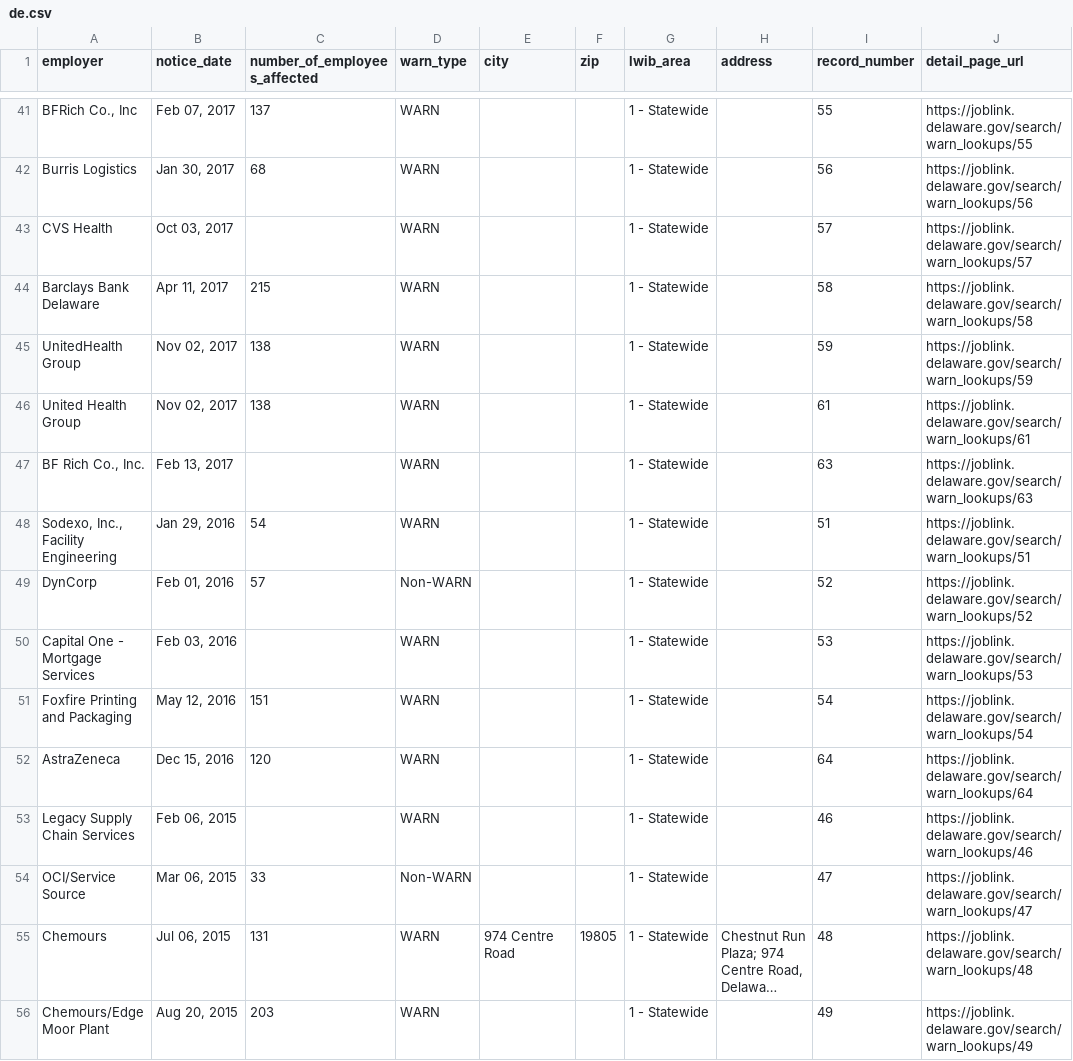
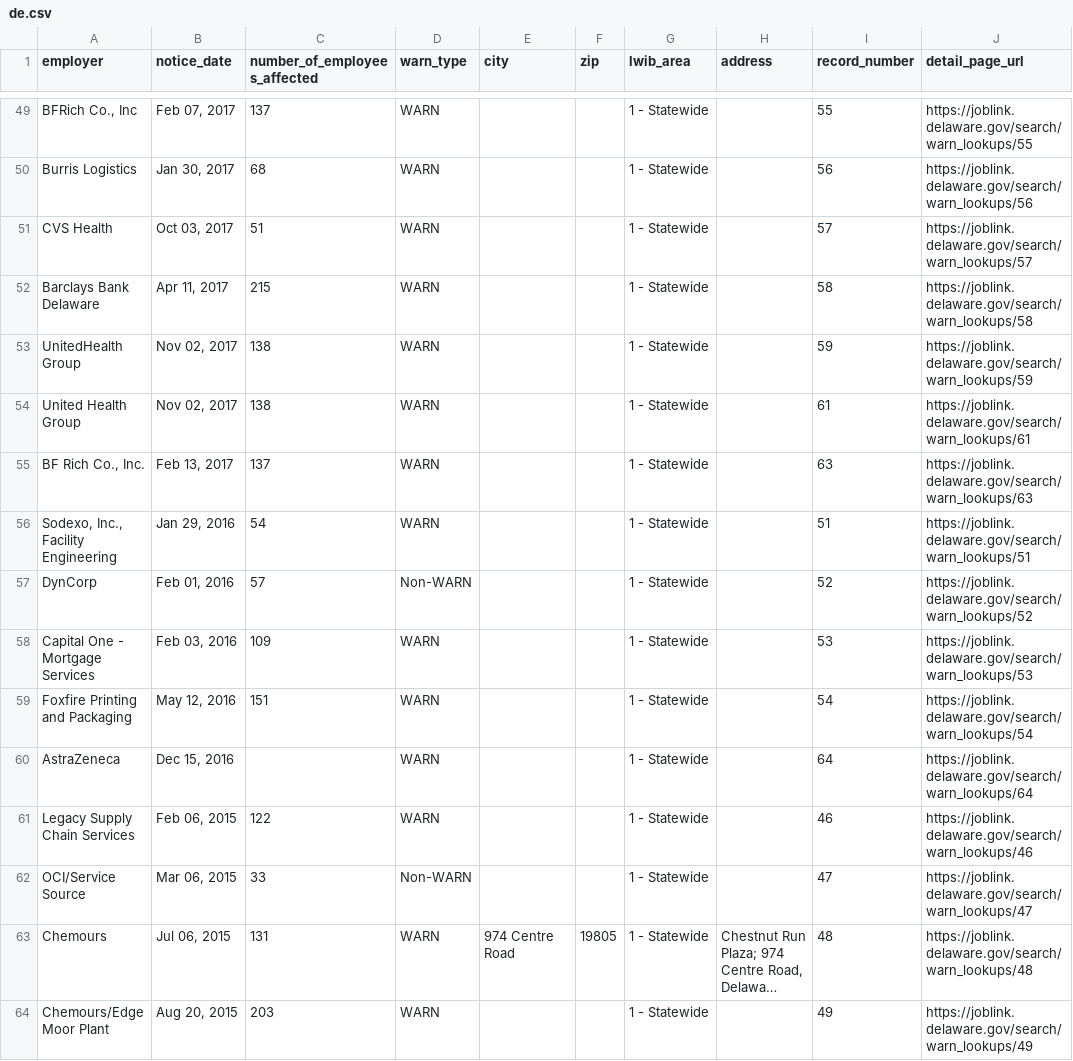
Before and after one commit to FTS-IE/github-actions-tut, a CSV file: data/de.csv, drawn as a sheet; only a part is shown, gaps mark what is left out; long unchanged cells end in …; addresses are those after the commit; the diff covers the shown part only; the diff names each change by its address in the sheet, - before the commit and + after, or states it on an @@ line.

```diff
--- a/data/de.csv
+++ b/data/de.csv
-C51 (number_of_employees_affected): (empty)
+C51 (number_of_employees_affected): 51
-C55 (number_of_employees_affected): (empty)
+C55 (number_of_employees_affected): 137
-C58 (number_of_employees_affected): (empty)
+C58 (number_of_employees_affected): 109
-C60 (number_of_employees_affected): 120
+C60 (number_of_employees_affected): (empty)
-C61 (number_of_employees_affected): (empty)
+C61 (number_of_employees_affected): 122
```
Also changed, not shown: 10 added rows and 22 edited cells elsewhere in this file, data/recent_notices.csv, 5 other files.
